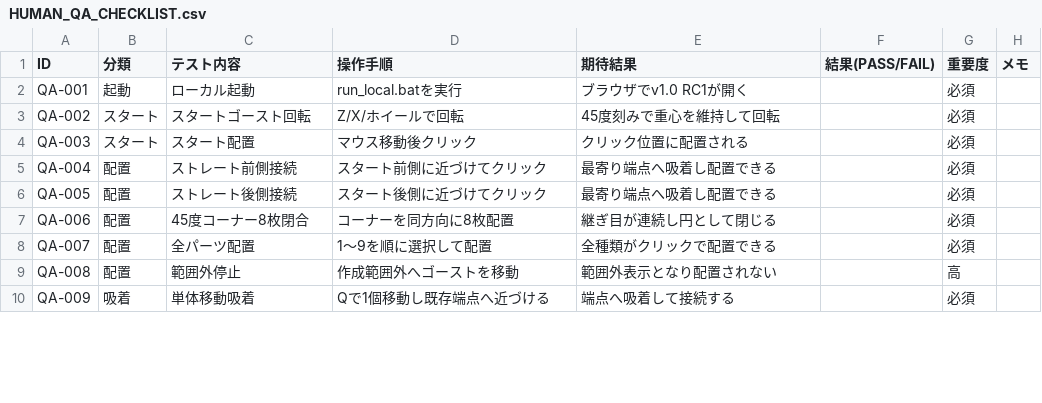
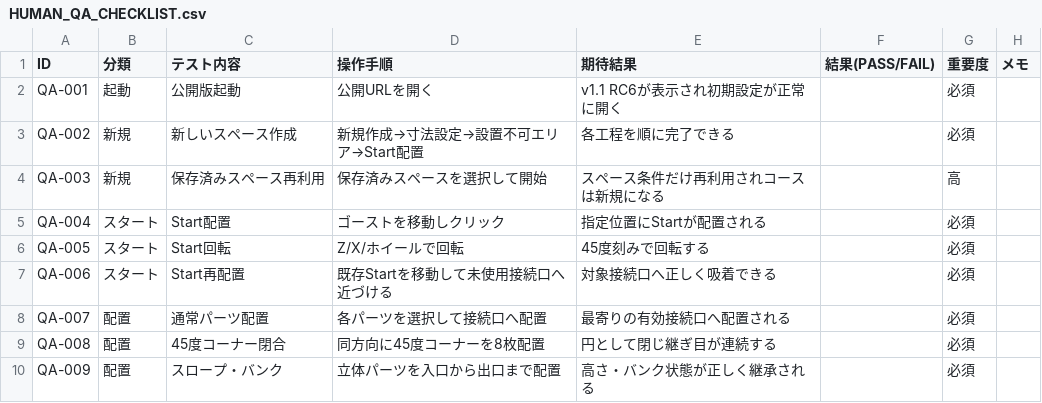
Before and after one commit to gaku-base/mini4wd-layout-editor, a CSV file: HUMAN_QA_CHECKLIST.csv, drawn as a sheet; only a part is shown; the diff covers the shown part only.

Commit message:
docs: refresh human QA checklist for RC6

```diff
--- a/HUMAN_QA_CHECKLIST.csv
+++ b/HUMAN_QA_CHECKLIST.csv
@@ -1,10 +1,10 @@
 ID,分類,テスト内容,操作手順,期待結果,結果(PASS/FAIL),重要度,メモ
-QA-001,起動,ローカル起動,run_local.batを実行,ブラウザでv1.0 RC1が開く,,必須,
-QA-002,スタート,スタートゴースト回転,Z/X/ホイールで回転,45度刻みで重心を維持して回転,,必須,
-QA-003,スタート,スタート配置,マウス移動後クリック,クリック位置に配置される,,必須,
-QA-004,配置,ストレート前側接続,スタート前側に近づけてクリック,最寄り端点へ吸着し配置できる,,必須,
-QA-005,配置,ストレート後側接続,スタート後側に近づけてクリック,最寄り端点へ吸着し配置できる,,必須,
-QA-006,配置,45度コーナー8枚閉合,コーナーを同方向に8枚配置,継ぎ目が連続し円として閉じる,,必須,
-QA-007,配置,全パーツ配置,1〜9を順に選択して配置,全種類がクリックで配置できる,,必須,
-QA-008,配置,範囲外停止,作成範囲外へゴーストを移動,範囲外表示となり配置されない,,高,
-QA-009,吸着,単体移動吸着,Qで1個移動し既存端点へ近づける,端点へ吸着して接続する,,必須,
+QA-001,起動,公開版起動,公開URLを開く,v1.1 RC6が表示され初期設定が正常に開く,,必須,
+QA-002,新規,新しいスペース作成,新規作成→寸法設定→設置不可エリア→Start配置,各工程を順に完了できる,,必須,
+QA-003,新規,保存済みスペース再利用,保存済みスペースを選択して開始,スペース条件だけ再利用されコースは新規になる,,高,
+QA-004,スタート,Start配置,ゴーストを移動しクリック,指定位置にStartが配置される,,必須,
+QA-005,スタート,Start回転,Z/X/ホイールで回転,45度刻みで回転する,,必須,
+QA-006,スタート,Start再配置,既存Startを移動して未使用接続口へ近づける,対象接続口へ正しく吸着できる,,必須,
+QA-007,配置,通常パーツ配置,各パーツを選択して接続口へ配置,最寄りの有効接続口へ配置される,,必須,
+QA-008,配置,45度コーナー閉合,同方向に45度コーナーを8枚配置,円として閉じ継ぎ目が連続する,,必須,
+QA-009,配置,スロープ・バンク,立体パーツを入口から出口まで配置,高さ・バンク状態が正しく継承される,,必須,
```
Also changed, not shown: 8 added rows and 102 edited cells elsewhere in this file.
